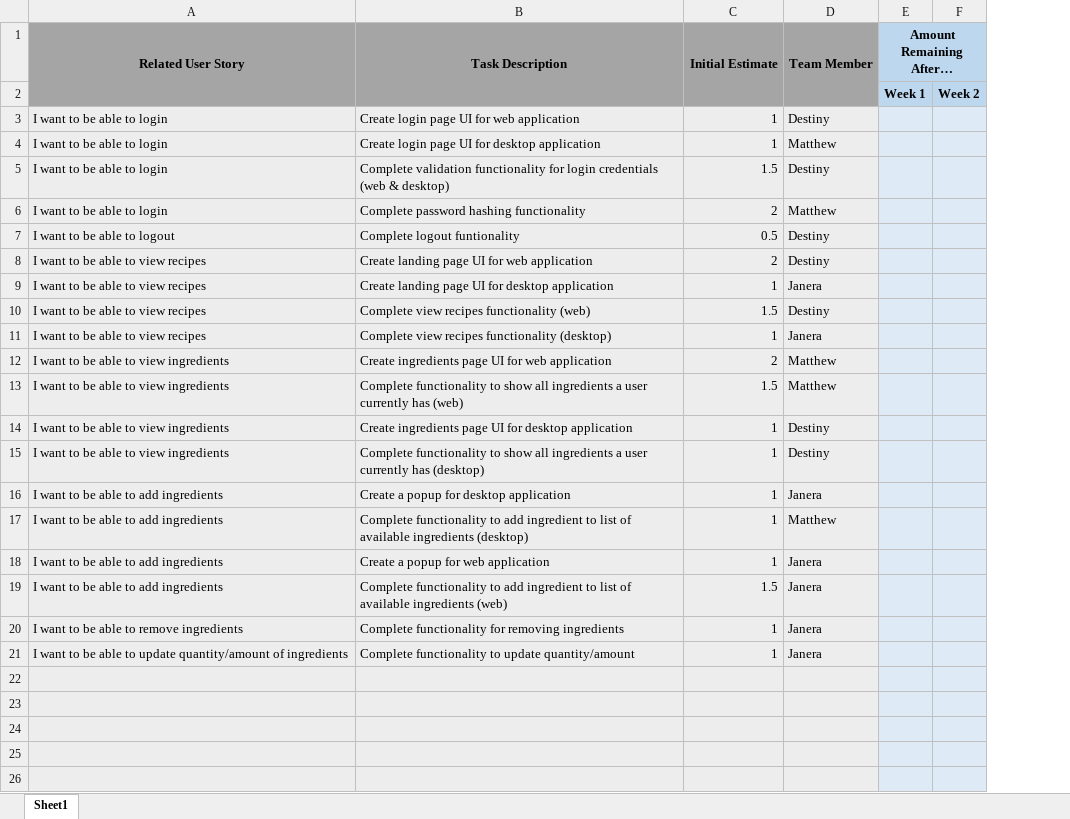
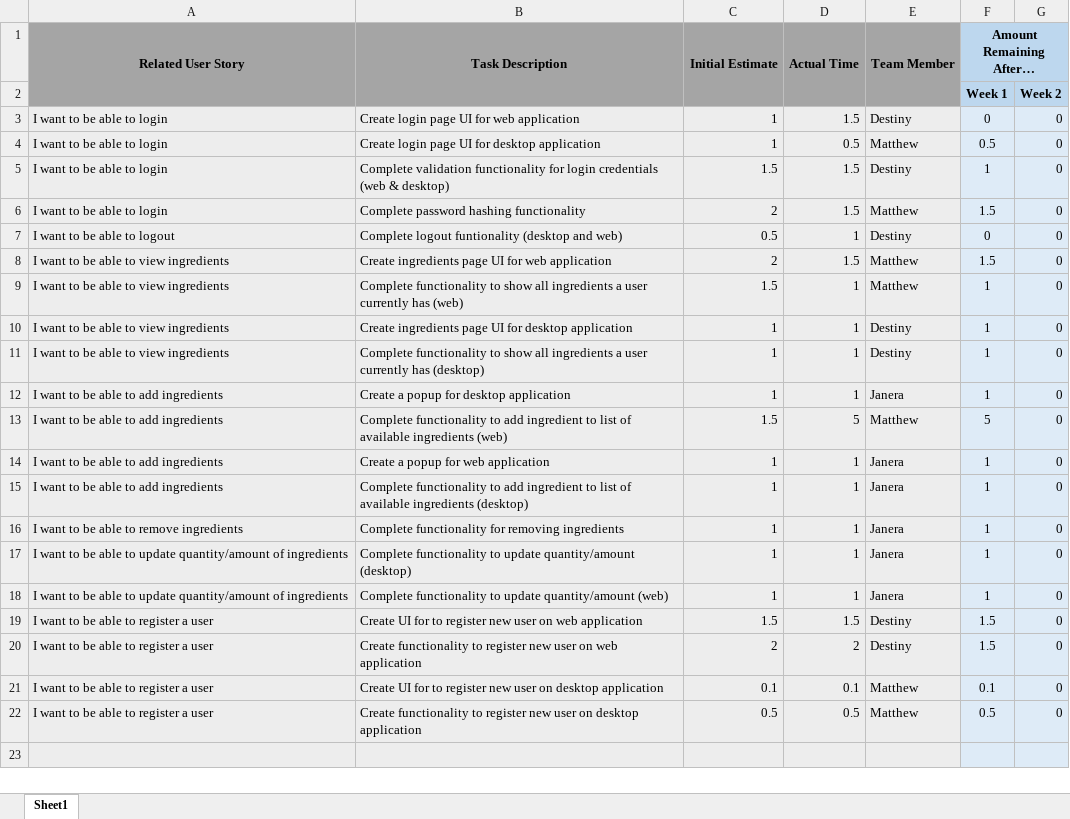
Before and after one commit to MatthewThompson35/CapstoneRecipePlanner, an Excel workbook: sprints/Sprint 1/Sprint 1 Backlog - Burndown.xlsx, sheet Sheet1, drawn as a sheet; only a part is shown; values as stored, in another font and other column widths than the file's, no borders; charts and pictures and table styles not drawn; removed rows and columns are numbered as before the commit, all else as after; the diff covers the shown part only; the diff names each change by its address in the sheet, - before the commit and + after, or states it on an @@ line.

Commit message:
Updated Sprint 1 Backlog with my actual times

```diff
--- a/sprints/Sprint 1/Sprint 1 Backlog - Burndown.xlsx (sheet Sheet1)
+++ b/sprints/Sprint 1/Sprint 1 Backlog - Burndown.xlsx (sheet Sheet1)
+column D (Actual Time), rows 3-16: 1.5 | 0.5 | 1.5 | 1.5 | 1 | 1.5 | 1 | 1 | 1 | 1 | 5 | 1 | 1 | 1; row 18: 1
-column F, row 2: Week 2
+column G, rows 2-16: Week 2 | 0 | 0 | 0 | 0 | 0 | 0 | 0 | 0 | 0 | 0 | 0 | 0 | 0 | 0; row 18: 0
-F3 (Amount Remaining After…): (empty)
+F3 (Amount Remaining After…): 0
-F4 (Amount Remaining After…): (empty)
+F4 (Amount Remaining After…): 0.5
-F5 (Amount Remaining After…): (empty)
+F5 (Amount Remaining After…): 1
-F6 (Amount Remaining After…): (empty)
+F6 (Amount Remaining After…): 1.5
-B7 (Task Description): Complete logout funtionality
+B7 (Task Description): Complete logout funtionality (desktop and web)
-F7 (Amount Remaining After…): (empty)
+F7 (Amount Remaining After…): 0
-row 8: I want to be able to view recipes | Create landing page UI for web application | 2 | Destiny
-row 9: I want to be able to view recipes | Create landing page UI for desktop application | 1 | Janera
-row 10: I want to be able to view recipes | Complete view recipes functionality (web) | 1.5 | Destiny
-row 11: I want to be able to view recipes | Complete view recipes functionality (desktop) | 1 | Janera
-F8 (Amount Remaining After…): (empty)
+F8 (Amount Remaining After…): 1.5
-F9:F12 (Amount Remaining After…): (empty)
+F9:F12 (Amount Remaining After…): 1
-B13 (Task Description): …available ingredients (desktop)
+B13 (Task Description): …available ingredients (web)
-C13 (Initial Estimate): 1
+C13 (Initial Estimate): 1.5
-F13 (Amount Remaining After…): (empty)
+F13 (Amount Remaining After…): 5
-F14:F16 (Amount Remaining After…): (empty)
+F14:F16 (Amount Remaining After…): 1
-B15 (Task Description): …available ingredients (web)
+B15 (Task Description): …available ingredients (desktop)
-C15 (Initial Estimate): 1.5
+C15 (Initial Estimate): 1
+row 17: I want to be able to update quantity/amount of ingredients | Complete functionality to update quantity/amount (desktop) | 1 | 1 | Janera | 1 | 0
-B18 (Task Description): …update quantity/amount
+B18 (Task Description): …update quantity/amount (web)
-F18 (Amount Remaining After…): (empty)
+F18 (Amount Remaining After…): 1
+row 19: I want to be able to register a user | Create UI for to register new user on web application | 1.5 | 1.5 | Destiny | 1.5 | 0
+row 20: I want to be able to register a user | Create functionality to register new user on web application | 2 | 2 | Destiny | 1.5 | 0
+row 21: I want to be able to register a user | Create UI for to register new user on desktop application | 0.1 | 0.1 | Matthew | 0.1 | 0
+row 22: I want to be able to register a user | Create functionality to register new user on desktop application | 0.5 | 0.5 | Matthew | 0.5 | 0
-row 23: (empty)
-row 24: (empty)
-row 25: (empty)
-row 26: (empty)
```
Also changed, not shown: 2 edited cells elsewhere in this sheet, charts or pictures.
